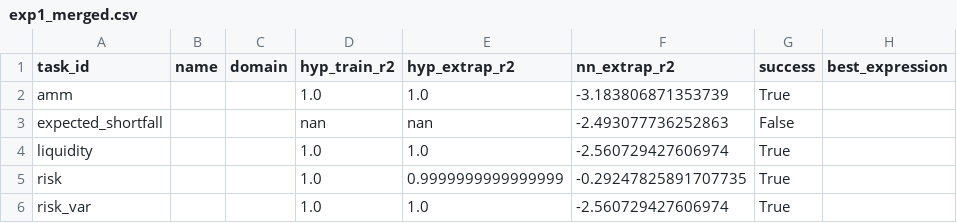
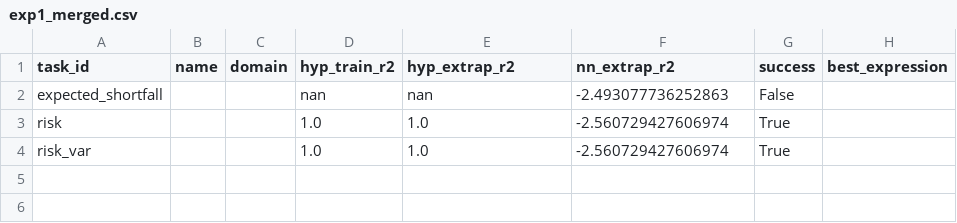
Before and after one commit to sednabcn/LLM-HypatiaX-DEV, a CSV file: comparison_results/noise-noiseless/noiseless/exp1_merged.csv, drawn as a sheet.

```diff
--- a/comparison_results/noise-noiseless/noiseless/exp1_merged.csv
+++ b/comparison_results/noise-noiseless/noiseless/exp1_merged.csv
@@ -1,6 +1,4 @@
 task_id,name,domain,hyp_train_r2,hyp_extrap_r2,nn_extrap_r2,success,best_expression
-amm,,,1.0,1.0,-3.183806871353739,True,
 expected_shortfall,,,nan,nan,-2.493077736252863,False,
-liquidity,,,1.0,1.0,-2.560729427606974,True,
-risk,,,1.0,0.9999999999999999,-0.29247825891707735,True,
+risk,,,1.0,1.0,-2.560729427606974,True,
 risk_var,,,1.0,1.0,-2.560729427606974,True,
```
Also changed, not shown: hypatiax/data/results/comparison_results/noise-noiseless/noiseless/exp1_merged.csv, 5 other files.
